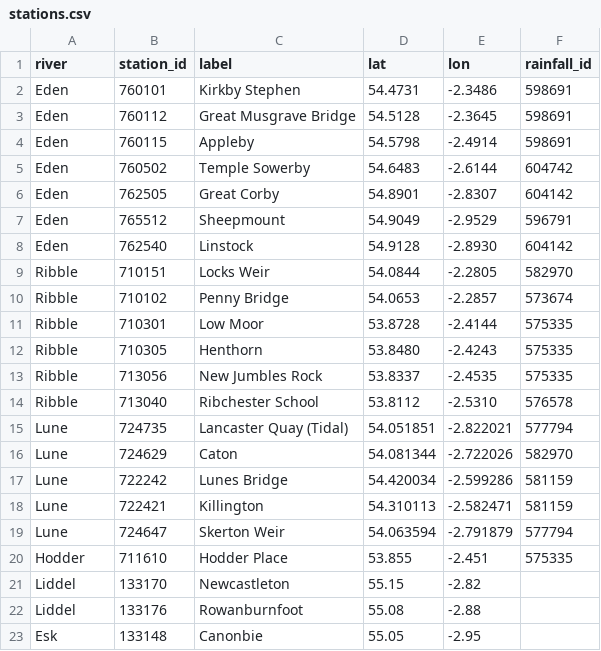
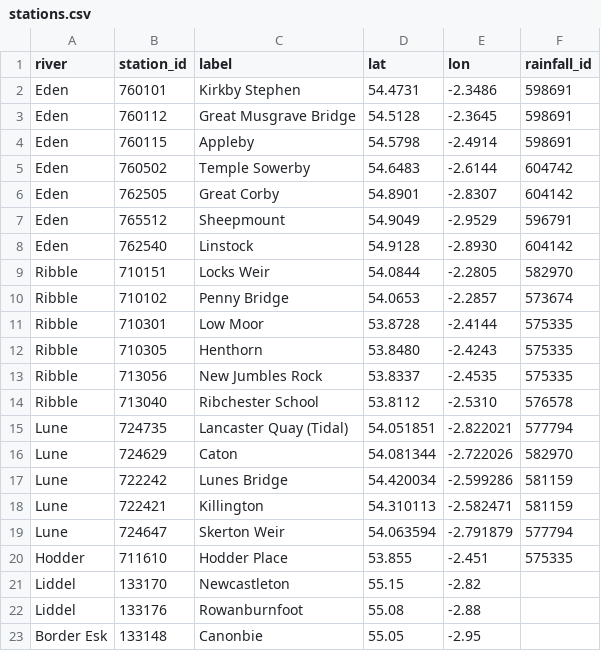
Before and after one commit to TimLanigan/river-dipstick, a CSV file: app/data/stations.csv, drawn as a sheet.

Commit message:
Name Canonbie's river Border Esk

```diff
--- a/app/data/stations.csv
+++ b/app/data/stations.csv
@@ -22,2 +22,2 @@ Liddel,133170,Newcastleton,55.15,-2.82,
 Liddel,133176,Rowanburnfoot,55.08,-2.88,
-Esk,133148,Canonbie,55.05,-2.95,
+Border Esk,133148,Canonbie,55.05,-2.95,
```
